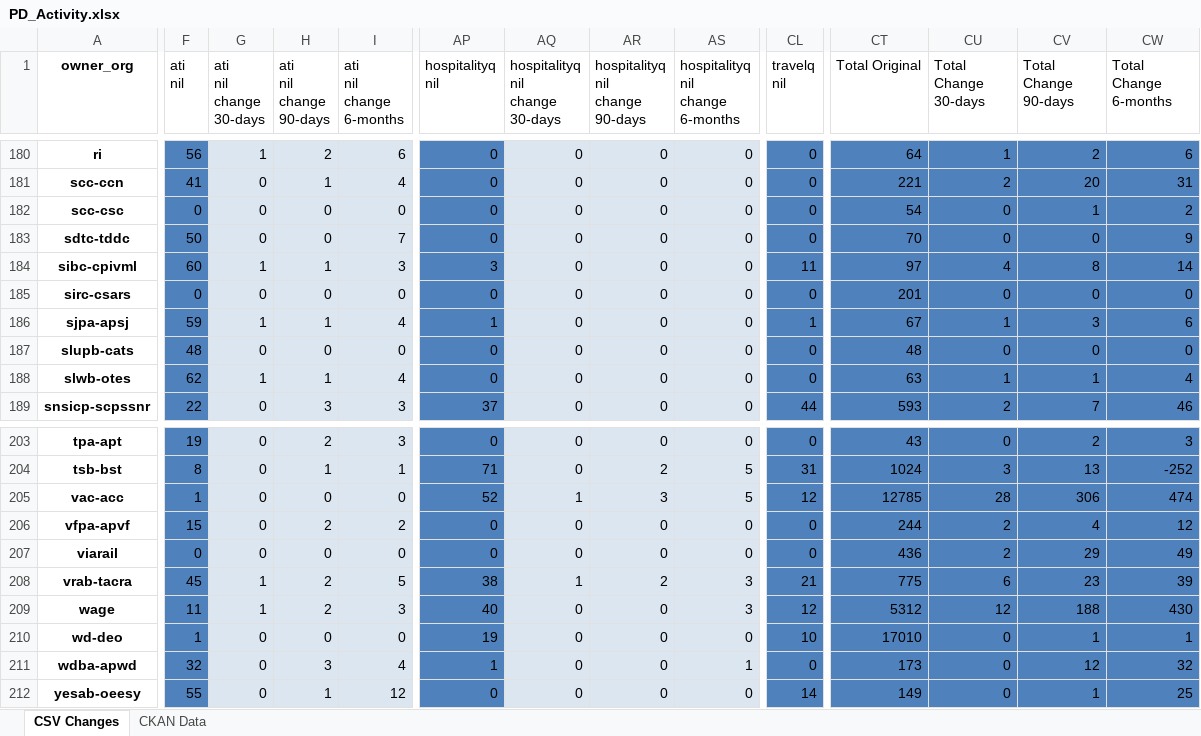
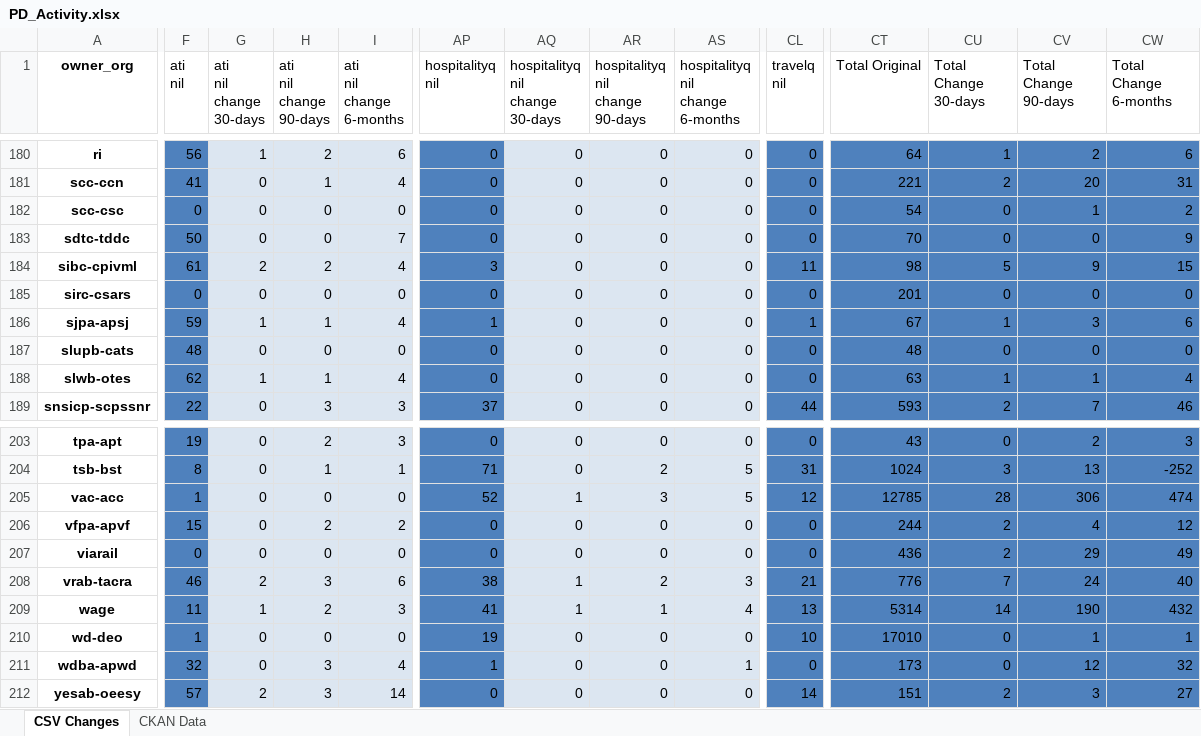
Before and after one commit to PatLittle/analytics-corporate-reporting, an Excel workbook: PD_CHANGES_RPT/PD_Activity.xlsx, sheet CSV Changes, drawn as a sheet; only a part is shown, gaps mark what is left out; values as stored, in another font and other column widths than the file's, no borders; the diff covers the shown part only; the diff names each change by its address in the sheet, - before the commit and + after, or states it on an @@ line.

```diff
--- a/PD_CHANGES_RPT/PD_Activity.xlsx (sheet CSV Changes)
+++ b/PD_CHANGES_RPT/PD_Activity.xlsx (sheet CSV Changes)
-F184 (ati nil): 60
+F184 (ati nil): 61
-G184 (ati nil change 30-days): 1
+G184 (ati nil change 30-days): 2
-H184 (ati nil change 90-days): 1
+H184 (ati nil change 90-days): 2
-I184 (ati nil change 6-months): 3
+I184 (ati nil change 6-months): 4
-CT184 (Total Original): 97
+CT184 (Total Original): 98
-CU184 (Total Change 30-days): 4
+CU184 (Total Change 30-days): 5
-CV184 (Total Change 90-days): 8
+CV184 (Total Change 90-days): 9
-CW184 (Total Change 6-months): 14
+CW184 (Total Change 6-months): 15
-F208 (ati nil): 45
+F208 (ati nil): 46
-G208 (ati nil change 30-days): 1
+G208 (ati nil change 30-days): 2
-H208 (ati nil change 90-days): 2
+H208 (ati nil change 90-days): 3
-I208 (ati nil change 6-months): 5
+I208 (ati nil change 6-months): 6
-CT208 (Total Original): 775
+CT208 (Total Original): 776
-CU208 (Total Change 30-days): 6
+CU208 (Total Change 30-days): 7
-CV208 (Total Change 90-days): 23
+CV208 (Total Change 90-days): 24
-CW208 (Total Change 6-months): 39
+CW208 (Total Change 6-months): 40
-AP209 (hospitalityq nil): 40
+AP209 (hospitalityq nil): 41
-AQ209 (hospitalityq nil change 30-days): 0
+AQ209 (hospitalityq nil change 30-days): 1
-AR209 (hospitalityq nil change 90-days): 0
+AR209 (hospitalityq nil change 90-days): 1
-AS209 (hospitalityq nil change 6-months): 3
+AS209 (hospitalityq nil change 6-months): 4
-CL209 (travelq nil): 12
+CL209 (travelq nil): 13
-CT209 (Total Original): 5312
+CT209 (Total Original): 5314
-CU209 (Total Change 30-days): 12
+CU209 (Total Change 30-days): 14
-CV209 (Total Change 90-days): 188
+CV209 (Total Change 90-days): 190
-CW209 (Total Change 6-months): 430
+CW209 (Total Change 6-months): 432
-F212 (ati nil): 55
+F212 (ati nil): 57
-G212 (ati nil change 30-days): 0
+G212 (ati nil change 30-days): 2
-H212 (ati nil change 90-days): 1
+H212 (ati nil change 90-days): 3
-I212 (ati nil change 6-months): 12
+I212 (ati nil change 6-months): 14
-CT212 (Total Original): 149
+CT212 (Total Original): 151
-CU212 (Total Change 30-days): 0
+CU212 (Total Change 30-days): 2
-CV212 (Total Change 90-days): 1
+CV212 (Total Change 90-days): 3
-CW212 (Total Change 6-months): 25
+CW212 (Total Change 6-months): 27
```
Also changed, not shown: 218 edited cells elsewhere in this sheet, sheet CKAN Data, 2 other files.
